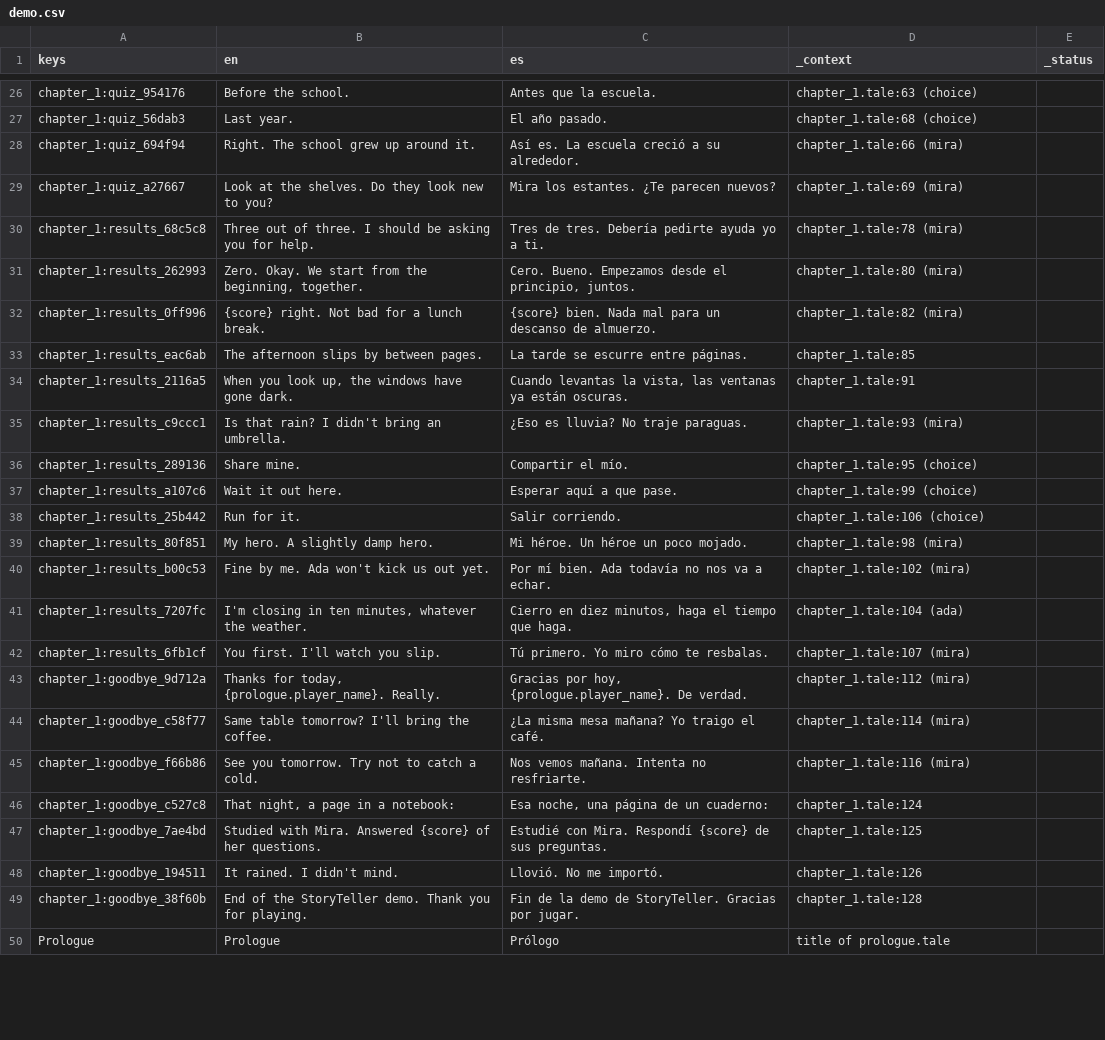
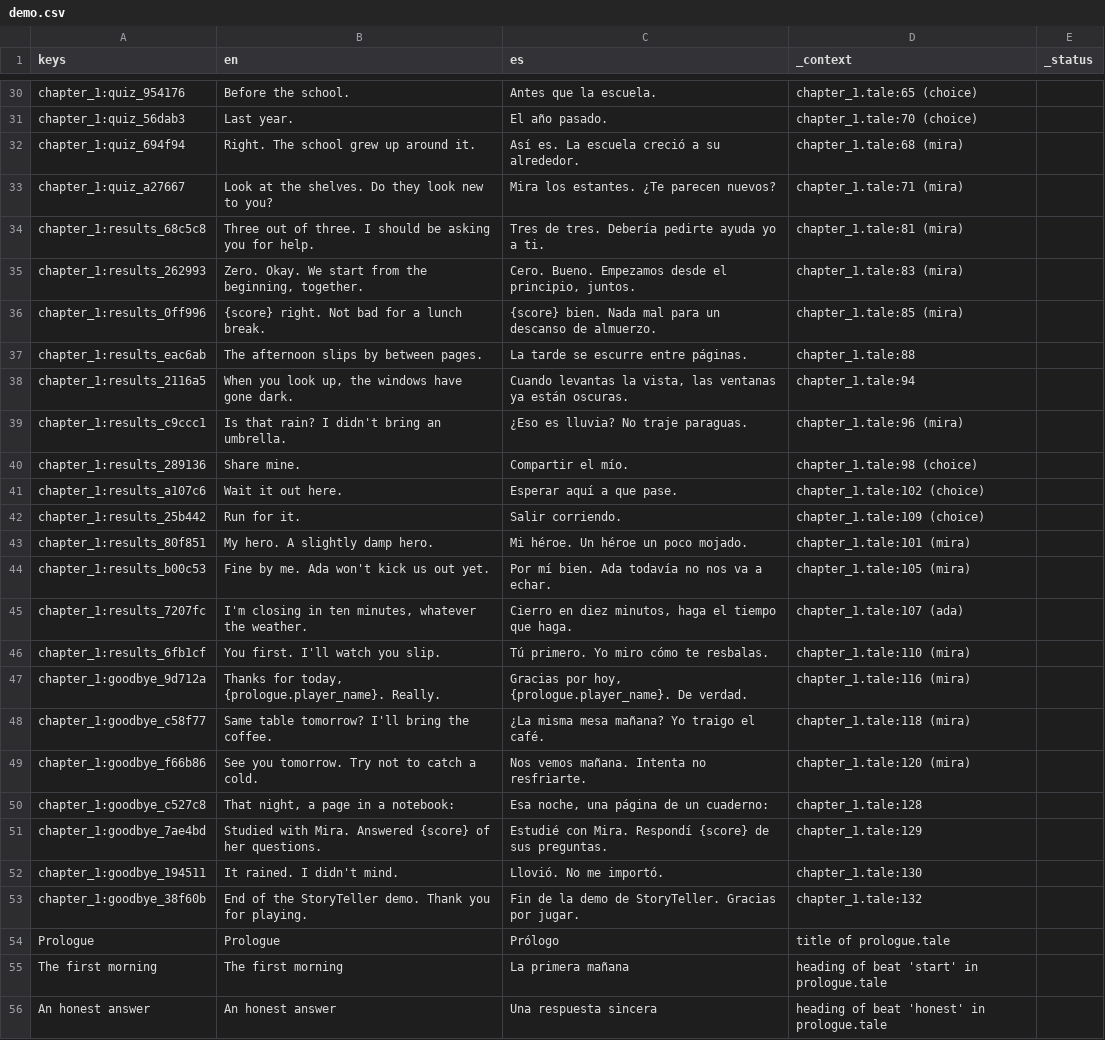
Before and after one commit to drburton/StoryTeller, a CSV file: demo/translations/demo.csv, drawn as a sheet; only a part is shown, gaps mark what is left out; addresses are those after the commit; the diff covers the shown part only; the diff names each change by its address in the sheet, - before the commit and + after, or states it on an @@ line.

```diff
--- a/demo/translations/demo.csv
+++ b/demo/translations/demo.csv
-D30 (_context): chapter_1.tale:63 (choice)
+D30 (_context): chapter_1.tale:65 (choice)
-D31 (_context): chapter_1.tale:68 (choice)
+D31 (_context): chapter_1.tale:70 (choice)
-D32 (_context): chapter_1.tale:66 (mira)
+D32 (_context): chapter_1.tale:68 (mira)
-D33 (_context): chapter_1.tale:69 (mira)
+D33 (_context): chapter_1.tale:71 (mira)
-D34 (_context): chapter_1.tale:78 (mira)
+D34 (_context): chapter_1.tale:81 (mira)
-D35 (_context): chapter_1.tale:80 (mira)
+D35 (_context): chapter_1.tale:83 (mira)
-D36 (_context): chapter_1.tale:82 (mira)
+D36 (_context): chapter_1.tale:85 (mira)
-D37 (_context): chapter_1.tale:85
+D37 (_context): chapter_1.tale:88
-D38 (_context): chapter_1.tale:91
+D38 (_context): chapter_1.tale:94
-D39 (_context): chapter_1.tale:93 (mira)
+D39 (_context): chapter_1.tale:96 (mira)
-D40 (_context): chapter_1.tale:95 (choice)
+D40 (_context): chapter_1.tale:98 (choice)
-D41 (_context): chapter_1.tale:99 (choice)
+D41 (_context): chapter_1.tale:102 (choice)
-D42 (_context): chapter_1.tale:106 (choice)
+D42 (_context): chapter_1.tale:109 (choice)
-D43 (_context): chapter_1.tale:98 (mira)
+D43 (_context): chapter_1.tale:101 (mira)
-D44 (_context): chapter_1.tale:102 (mira)
+D44 (_context): chapter_1.tale:105 (mira)
-D45 (_context): chapter_1.tale:104 (ada)
+D45 (_context): chapter_1.tale:107 (ada)
-D46 (_context): chapter_1.tale:107 (mira)
+D46 (_context): chapter_1.tale:110 (mira)
-D47 (_context): chapter_1.tale:112 (mira)
+D47 (_context): chapter_1.tale:116 (mira)
-D48 (_context): chapter_1.tale:114 (mira)
+D48 (_context): chapter_1.tale:118 (mira)
-D49 (_context): chapter_1.tale:116 (mira)
+D49 (_context): chapter_1.tale:120 (mira)
-D50 (_context): chapter_1.tale:124
+D50 (_context): chapter_1.tale:128
-D51 (_context): chapter_1.tale:125
+D51 (_context): chapter_1.tale:129
-D52 (_context): chapter_1.tale:126
+D52 (_context): chapter_1.tale:130
-D53 (_context): chapter_1.tale:128
+D53 (_context): chapter_1.tale:132
+row 55: The first morning | The first morning | La primera mañana | heading of beat 'start' in prologue.tale
+row 56: An honest answer | An honest answer | Una respuesta sincera | heading of beat 'honest' in prologue.tale
```
Also changed, not shown: 11 added rows and 85 edited cells elsewhere in this file, 31 other files.
